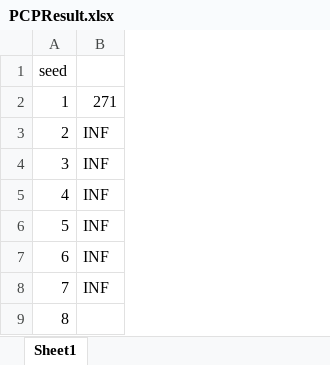
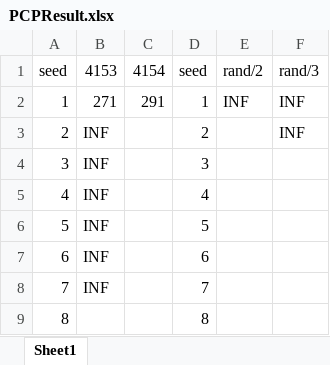
Before and after one commit to ssfc/npbenchmark, an Excel workbook: npbenchmark-main/SDK.PCP/PCPResult.xlsx, sheet Sheet1, drawn as a sheet; values as stored, in another font and other column widths than the file's, no borders; the diff names each change by its address in the sheet, - before the commit and + after, or states it on an @@ line.

```diff
--- a/npbenchmark-main/SDK.PCP/PCPResult.xlsx (sheet Sheet1)
+++ b/npbenchmark-main/SDK.PCP/PCPResult.xlsx (sheet Sheet1)
+column C, rows 1-2: 4154 | 291
+column D, rows 1-9: seed | 1 | 2 | 3 | 4 | 5 | 6 | 7 | 8
+column E, rows 1-2: rand/2 | INF
+column F, rows 1-3: rand/3 | INF | INF
-B1: (empty)
+B1: 4153
```
Also changed, not shown: 2 other files.
